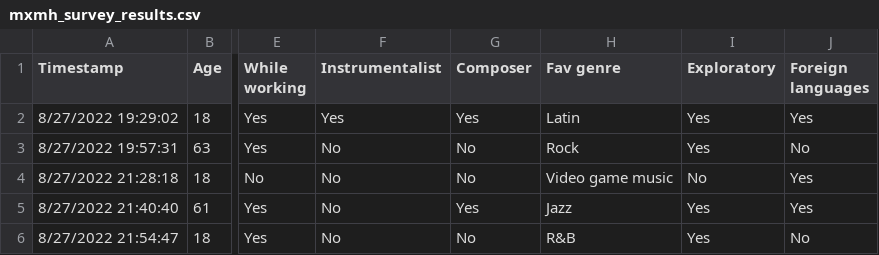
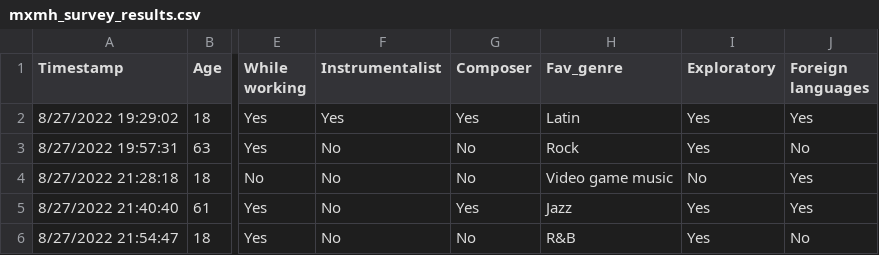
Before and after one commit to joejiang111/joejiang111.github.io, a CSV file: interactive_viz/mxmh_survey_results.csv, drawn as a sheet; only a part is shown, gaps mark what is left out; the diff names each change by its address in the sheet, - before the commit and + after, or states it on an @@ line.

```diff
--- a/interactive_viz/mxmh_survey_results.csv
+++ b/interactive_viz/mxmh_survey_results.csv
-H1: Fav genre
+H1: Fav_genre
```
